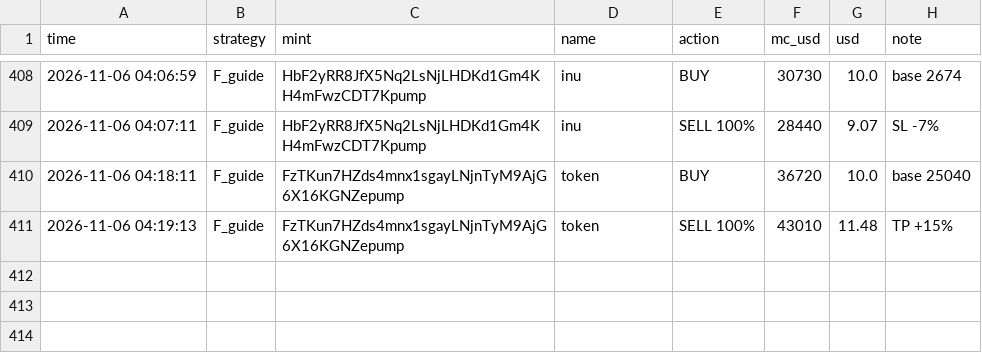
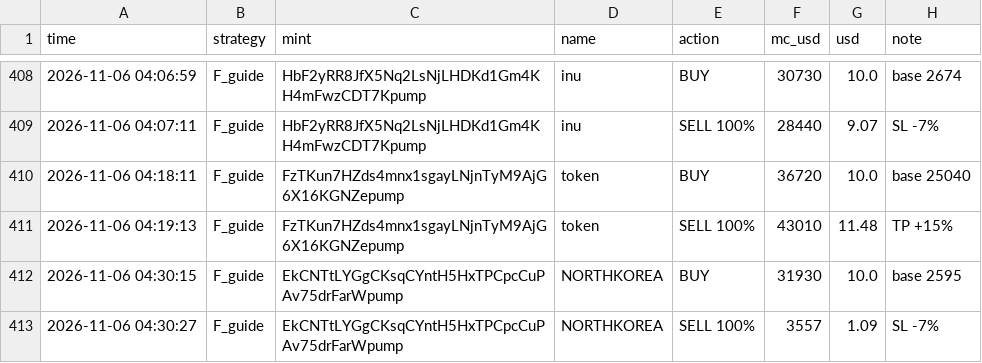
Before and after one commit to mohit1337890-rgb/pump-paper-bot, a CSV file: paper_trades.csv, drawn as a sheet; only a part is shown, gaps mark what is left out.

Commit message:
paper bot update

```diff
--- a/paper_trades.csv
+++ b/paper_trades.csv
@@ -411 +411,3 @@ time,strategy,mint,name,action,mc_usd,usd,note
 2026-11-06 04:19:13,F_guide,FzTKun7HZds4mnx1sgayLNjnTyM9AjG6X16KGNZepump,token,SELL 100%,43010,11.48,TP +15%
+2026-11-06 04:30:15,F_guide,EkCNTtLYGgCKsqCYntH5HxTPCpcCuPAv75drFarWpump,NORTHKOREA,BUY,31930,10.0,base 2595
+2026-11-06 04:30:27,F_guide,EkCNTtLYGgCKsqCYntH5HxTPCpcCuPAv75drFarWpump,NORTHKOREA,SELL 100%,3557,1.09,SL -7%
```
Also changed, not shown: 2 other files.
